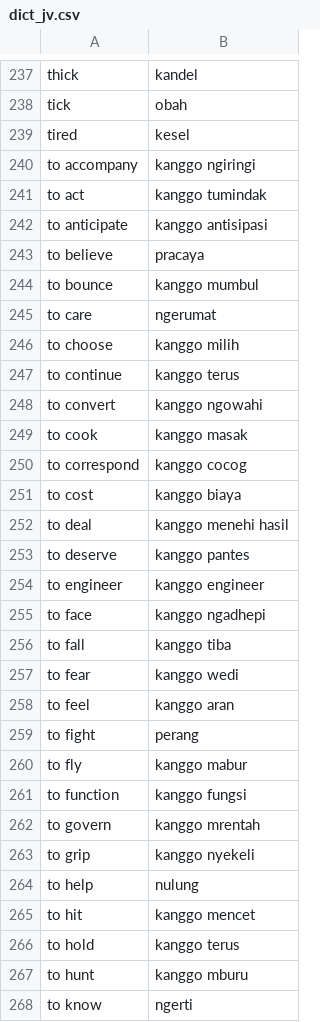
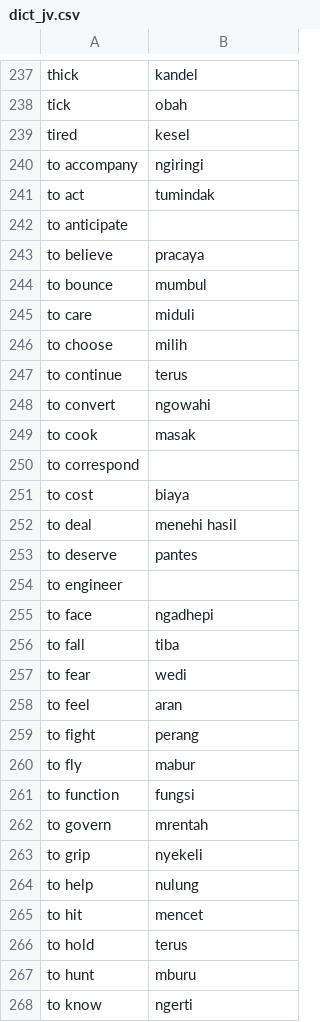
Before and after one commit to jkunimune/Djastiz, a CSV file: data/dict_jv.csv, drawn as a sheet; only a part is shown, gaps mark what is left out; the diff covers the shown part only.

```diff
--- a/data/dict_jv.csv
+++ b/data/dict_jv.csv
@@ -239,30 +239,30 @@ tick,obah
 tired,kesel
-to accompany,kanggo ngiringi
-to act,kanggo tumindak
-to anticipate,kanggo antisipasi
+to accompany,ngiringi
+to act,tumindak
+to anticipate,
 to believe,pracaya
-to bounce,kanggo mumbul
-to care,ngerumat
-to choose,kanggo milih
-to continue,kanggo terus
-to convert,kanggo ngowahi
-to cook,kanggo masak
-to correspond,kanggo cocog
-to cost,kanggo biaya
-to deal,kanggo menehi hasil
-to deserve,kanggo pantes
-to engineer,kanggo engineer
-to face,kanggo ngadhepi
-to fall,kanggo tiba
-to fear,kanggo wedi
-to feel,kanggo aran
+to bounce,mumbul
+to care,miduli
+to choose,milih
+to continue,terus
+to convert,ngowahi
+to cook,masak
+to correspond,
+to cost,biaya
+to deal,menehi hasil
+to deserve,pantes
+to engineer,
+to face,ngadhepi
+to fall,tiba
+to fear,wedi
+to feel,aran
 to fight,perang
-to fly,kanggo mabur
-to function,kanggo fungsi
-to govern,kanggo mrentah
-to grip,kanggo nyekeli
+to fly,mabur
+to function,fungsi
+to govern,mrentah
+to grip,nyekeli
 to help,nulung
-to hit,kanggo mencet
-to hold,kanggo terus
-to hunt,kanggo mburu
+to hit,mencet
+to hold,terus
+to hunt,mburu
 to know,ngerti
```
Also changed, not shown: 109 edited cells elsewhere in this file, data/dict_ny.csv, data/dict_sn.csv, 20 other files.
